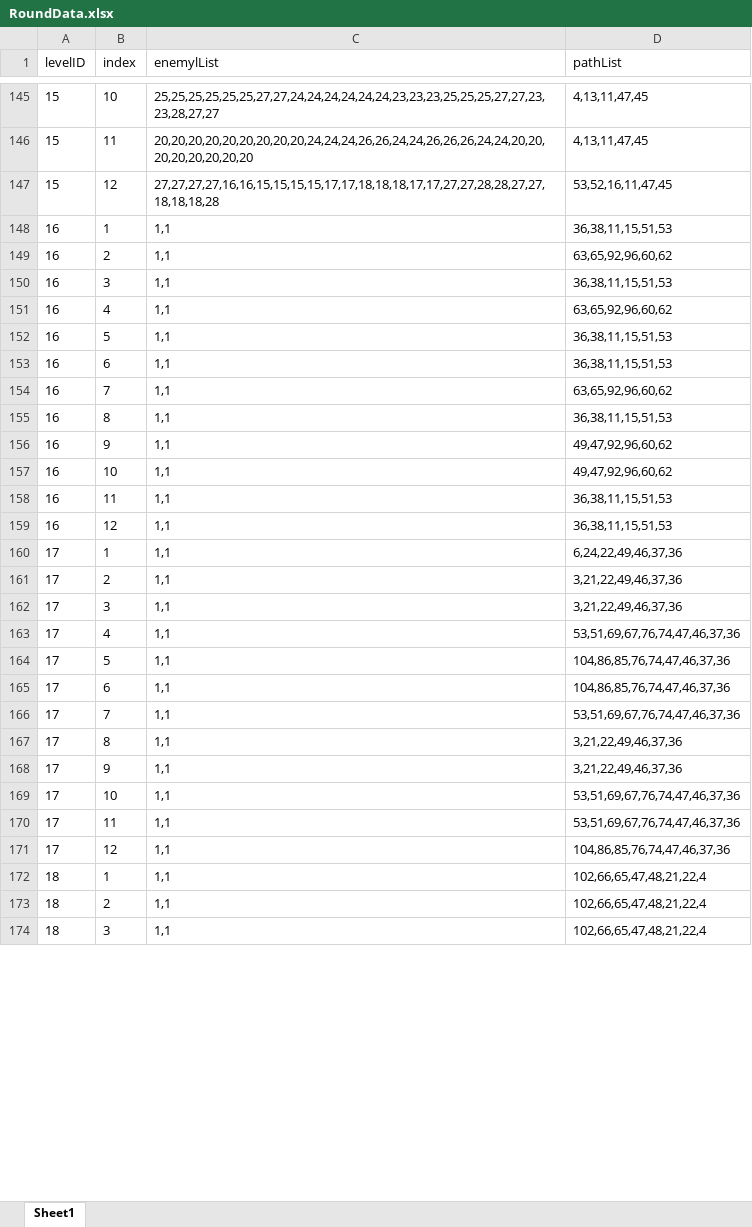
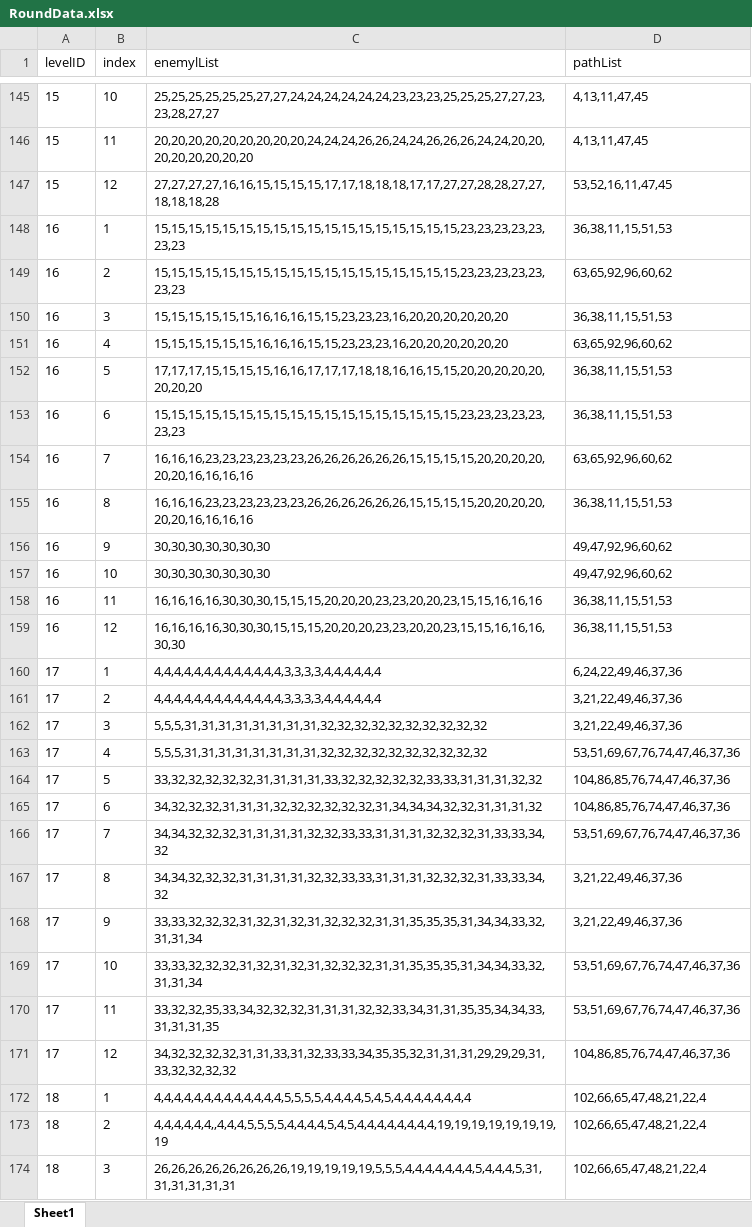
Before and after one commit to takararei/MyUnityGame, an Excel workbook: Excel/RoundData.xlsx, sheet Sheet1, drawn as a sheet; only a part is shown, gaps mark what is left out; values as stored, in another font and other column widths than the file's, no borders; the diff covers the shown part only; the diff names each change by its address in the sheet, - before the commit and + after, or states it on an @@ line.

Commit message:
提交说明： 添加回合全部数据

```diff
--- a/Excel/RoundData.xlsx (sheet Sheet1)
+++ b/Excel/RoundData.xlsx (sheet Sheet1)
-C148:C149 (enemylList): 1,1
+C148:C149 (enemylList): 15,15,15,15,15,15,15,15,15,15,15,15,15,15,15,15,15,15,23,23,23,23,23,23,23
-C150:C151 (enemylList): 1,1
+C150:C151 (enemylList): 15,15,15,15,15,15,16,16,16,15,15,23,23,23,16,20,20,20,20,20,20
-C152 (enemylList): 1,1
+C152 (enemylList): 17,17,17,15,15,15,15,16,16,17,17,17,18,18,16,16,15,15,20,20,20,20,20,20,20,20
-C153 (enemylList): 1,1
+C153 (enemylList): 15,15,15,15,15,15,15,15,15,15,15,15,15,15,15,15,15,15,23,23,23,23,23,23,23
-C154:C155 (enemylList): 1,1
+C154:C155 (enemylList): 16,16,16,23,23,23,23,23,23,26,26,26,26,26,26,15,15,15,15,20,20,20,20,20,20,16,16,16,16
-C156:C157 (enemylList): 1,1
+C156:C157 (enemylList): 30,30,30,30,30,30,30
-C158 (enemylList): 1,1
+C158 (enemylList): 16,16,16,16,30,30,30,15,15,15,20,20,20,23,23,20,20,23,15,15,16,16,16
-C159 (enemylList): 1,1
+C159 (enemylList): 16,16,16,16,30,30,30,15,15,15,20,20,20,23,23,20,20,23,15,15,16,16,16,30,30
-C160:C161 (enemylList): 1,1
+C160:C161 (enemylList): 4,4,4,4,4,4,4,4,4,4,4,4,4,3,3,3,3,4,4,4,4,4,4
-C162:C163 (enemylList): 1,1
+C162:C163 (enemylList): 5,5,5,31,31,31,31,31,31,31,31,32,32,32,32,32,32,32,32,32,32
-C164 (enemylList): 1,1
+C164 (enemylList): 33,32,32,32,32,32,31,31,31,31,33,32,32,32,32,32,33,33,31,31,31,32,32
-C165 (enemylList): 1,1
+C165 (enemylList): 34,32,32,32,31,31,31,32,32,32,32,32,32,31,34,34,34,32,32,31,31,31,32
-C166:C167 (enemylList): 1,1
+C166:C167 (enemylList): 34,34,32,32,32,31,31,31,31,32,32,33,33,31,31,31,32,32,32,31,33,33,34,32
-C168:C169 (enemylList): 1,1
+C168:C169 (enemylList): 33,33,32,32,32,31,32,31,32,31,32,32,32,31,31,35,35,35,31,34,34,33,32,31,31,34
-C170 (enemylList): 1,1
+C170 (enemylList): 33,32,32,35,33,34,32,32,32,31,31,31,32,32,33,34,31,31,35,35,34,34,33,31,31,31,35
-C171 (enemylList): 1,1
+C171 (enemylList): 34,32,32,32,32,31,31,33,31,32,33,33,34,35,35,32,31,31,31,29,29,29,31,33,32,32,32,32
-C172 (enemylList): 1,1
+C172 (enemylList): 4,4,4,4,4,4,4,4,4,4,4,4,4,5,5,5,5,4,4,4,4,5,4,5,4,4,4,4,4,4,4,4
-C173 (enemylList): 1,1
+C173 (enemylList): 4,4,4,4,4,4,,4,4,4,5,5,5,5,4,4,4,4,5,4,5,4,4,4,4,4,4,4,4,19,19,19,19,19,19,19,19
-C174 (enemylList): 1,1
+C174 (enemylList): 26,26,26,26,26,26,26,26,19,19,19,19,19,5,5,5,4,4,4,4,4,4,4,5,4,4,4,5,31,31,31,31,31,31
```
Also changed, not shown: 183 edited cells and cell formats elsewhere in this sheet.
